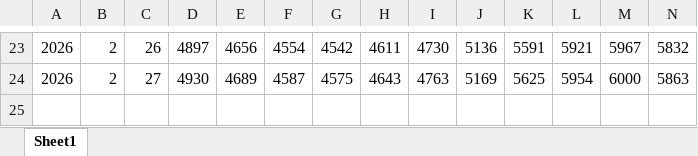
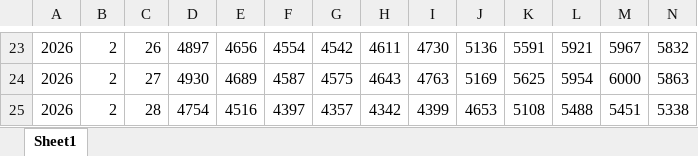
Before and after one commit to kkafadarova/eso-plexos-load, an Excel workbook: data/plexos_load_master.xlsx, sheet Sheet1, drawn as a sheet; only a part is shown, gaps mark what is left out; values as stored, in another font and other column widths than the file's, no borders; rows hold the shown columns only; the diff names each change by its address in the sheet, - before the commit and + after, or states it on an @@ line.

```diff
--- a/data/plexos_load_master.xlsx (sheet Sheet1)
+++ b/data/plexos_load_master.xlsx (sheet Sheet1)
+row 25: 2026 | 2 | 28 | 4754 | 4516 | 4397 | 4357 | 4342 | 4399 | 4653 | 5108 | 5488 | 5451 | 5338
```
